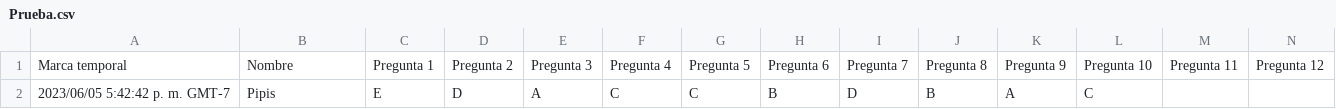
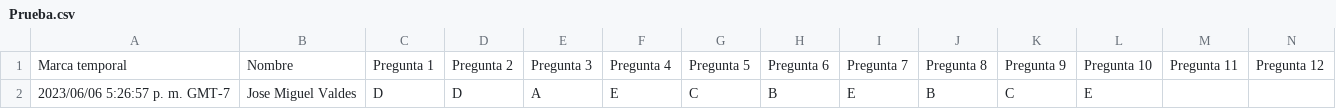
Before and after one commit to giovannilopez9808/Asesorias, a CSV file: PAA/Script/Prueba.csv, drawn as a sheet; only a part is shown; removed rows and columns are numbered as before the commit, all else as after; rows hold the shown columns only; the diff names each change by its address in the sheet, - before the commit and + after, or states it on an @@ line.

```diff
--- a/PAA/Script/Prueba.csv
+++ b/PAA/Script/Prueba.csv
-row 2: 2023/06/05 5:42:42 p. m. GMT-7 | Pipis | E | D | A | C | C | B | D | B | A | C
+row 2: 2023/06/06 5:26:57 p. m. GMT-7 | Jose Miguel Valdes | D | D | A | E | C | B | E | B | C | E
```
Also changed, not shown: 1 other file.
